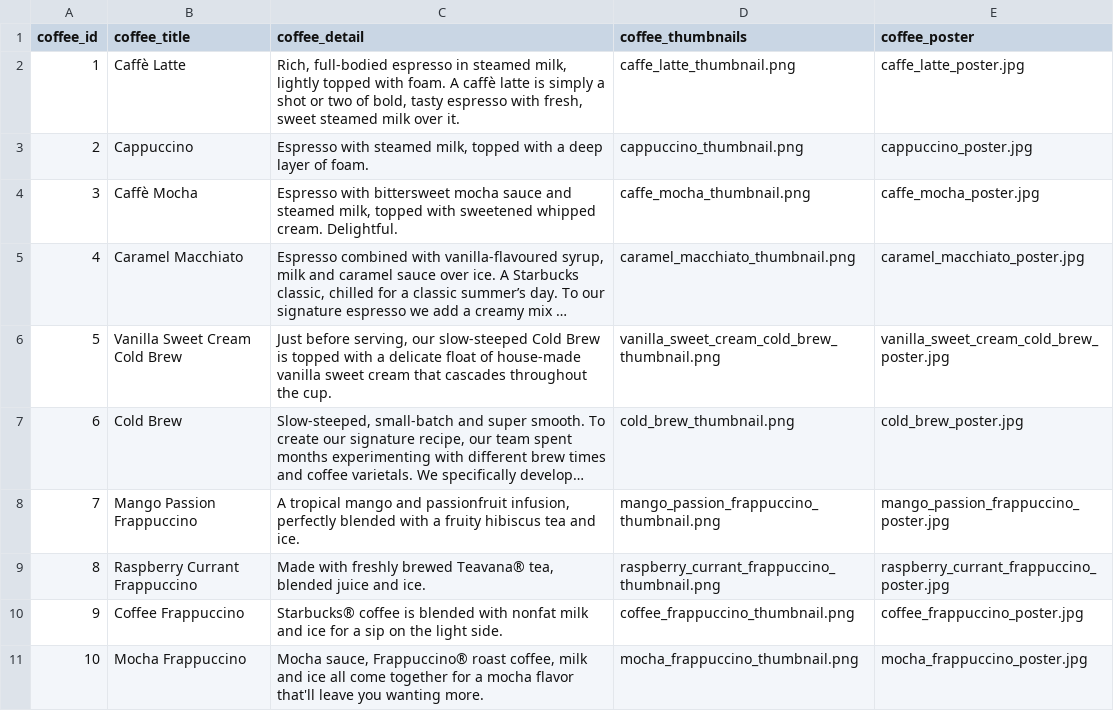
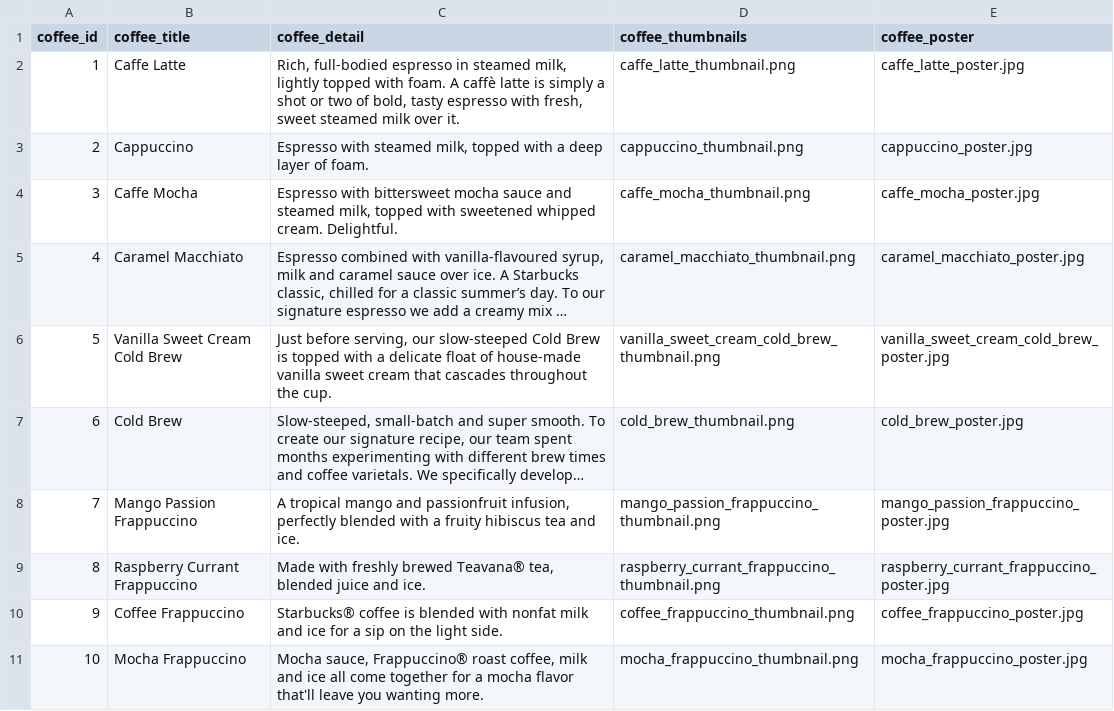
Before and after one commit to Halima-4B/2200755_UTS_Mopro, a CSV file: coffee_list_data.csv, drawn as a sheet; long unchanged cells end in …; the diff names each change by its address in the sheet, - before the commit and + after, or states it on an @@ line.

Commit message:
Update coffee_list_data.csv

```diff
--- a/coffee_list_data.csv
+++ b/coffee_list_data.csv
-B2 (coffee_title): Caffè Latte
+B2 (coffee_title): Caffe Latte
-B4 (coffee_title): Caffè Mocha
+B4 (coffee_title): Caffe Mocha
```
